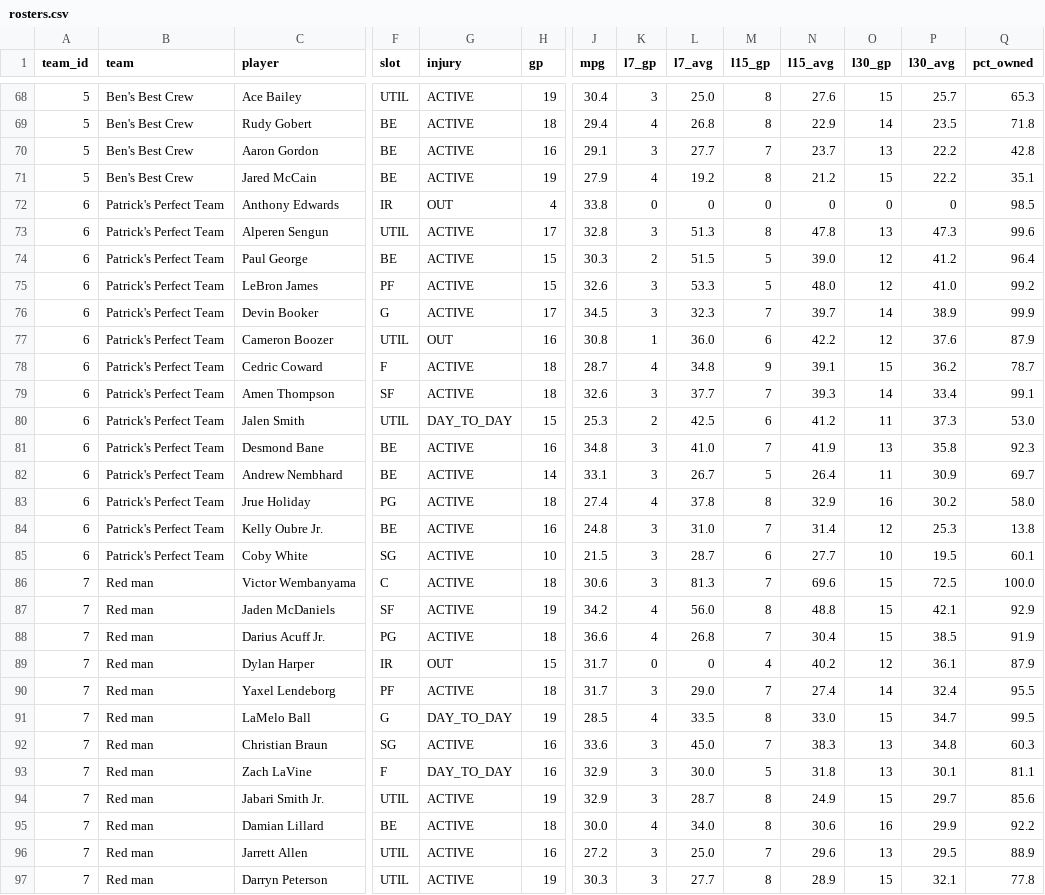
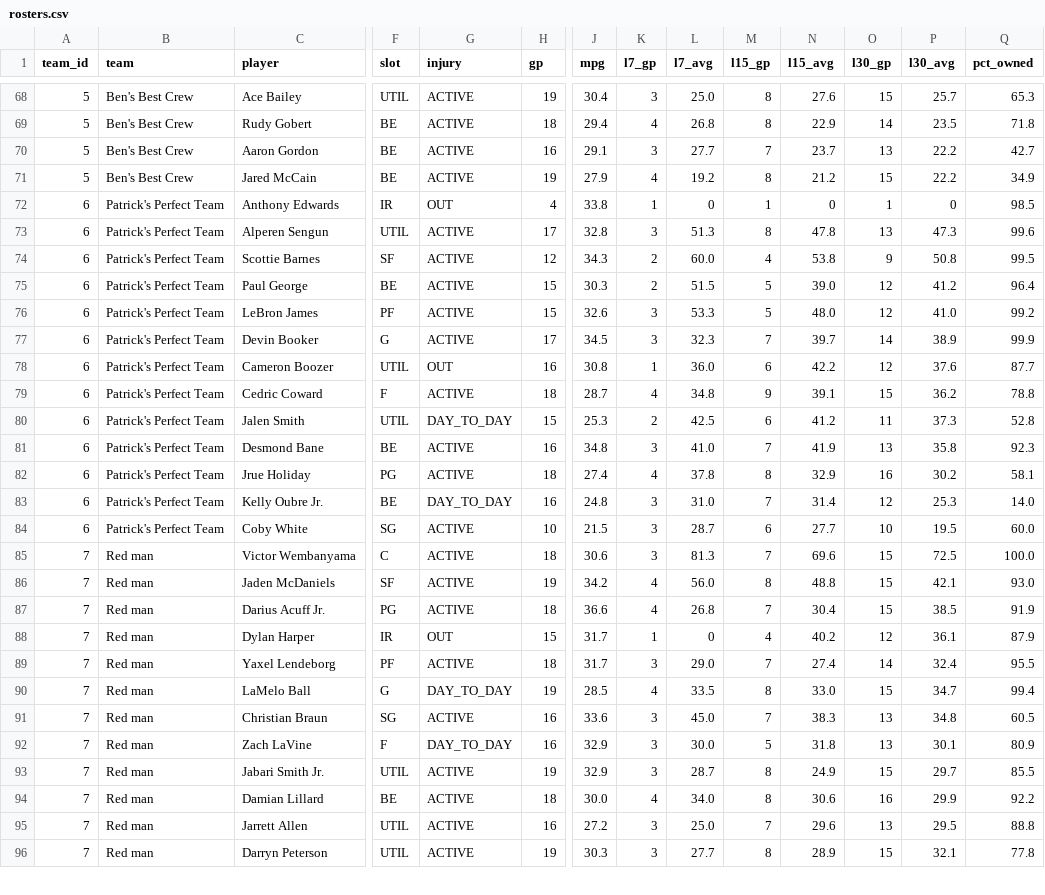
Before and after one commit to luke8mcm/blue-ballers-relay, a CSV file: data/rosters.csv, drawn as a sheet; only a part is shown, gaps mark what is left out; removed rows and columns are numbered as before the commit, all else as after; rows hold the shown columns only; the diff covers the shown part only; the diff names each change by its address in the sheet, - before the commit and + after, or states it on an @@ line.

```diff
--- a/data/rosters.csv
+++ b/data/rosters.csv
-Q70 (pct_owned): 42.8
+Q70 (pct_owned): 42.7
-Q71 (pct_owned): 35.1
+Q71 (pct_owned): 34.9
-K72 (l7_gp): 0
+K72 (l7_gp): 1
-M72 (l15_gp): 0
+M72 (l15_gp): 1
-O72 (l30_gp): 0
+O72 (l30_gp): 1
+row 74: 6 | Patrick's Perfect Team | Scottie Barnes | SF | ACTIVE | 12 | 34.3 | 2 | 60.0 | 4 | 53.8 | 9 | 50.8 | 99.5
-Q78 (pct_owned): 87.9
+Q78 (pct_owned): 87.7
-Q79 (pct_owned): 78.7
+Q79 (pct_owned): 78.8
-row 79: 6 | Patrick's Perfect Team | Amen Thompson | SF | ACTIVE | 18 | 32.6 | 3 | 37.7 | 7 | 39.3 | 14 | 33.4 | 99.1
-Q80 (pct_owned): 53.0
+Q80 (pct_owned): 52.8
-row 82: 6 | Patrick's Perfect Team | Andrew Nembhard | BE | ACTIVE | 14 | 33.1 | 3 | 26.7 | 5 | 26.4 | 11 | 30.9 | 69.7
-Q82 (pct_owned): 58.0
+Q82 (pct_owned): 58.1
-G83 (injury): ACTIVE
+G83 (injury): DAY_TO_DAY
-Q83 (pct_owned): 13.8
+Q83 (pct_owned): 14.0
-Q84 (pct_owned): 60.1
+Q84 (pct_owned): 60.0
-Q86 (pct_owned): 92.9
+Q86 (pct_owned): 93.0
-K88 (l7_gp): 0
+K88 (l7_gp): 1
-Q90 (pct_owned): 99.5
+Q90 (pct_owned): 99.4
-Q91 (pct_owned): 60.3
+Q91 (pct_owned): 60.5
-Q92 (pct_owned): 81.1
+Q92 (pct_owned): 80.9
-Q93 (pct_owned): 85.6
+Q93 (pct_owned): 85.5
-Q95 (pct_owned): 88.9
+Q95 (pct_owned): 88.8
```
Also changed, not shown: 2 added rows, 2 removed rows and 46 edited cells elsewhere in this file, data/free_agents.csv, 1 other file.
